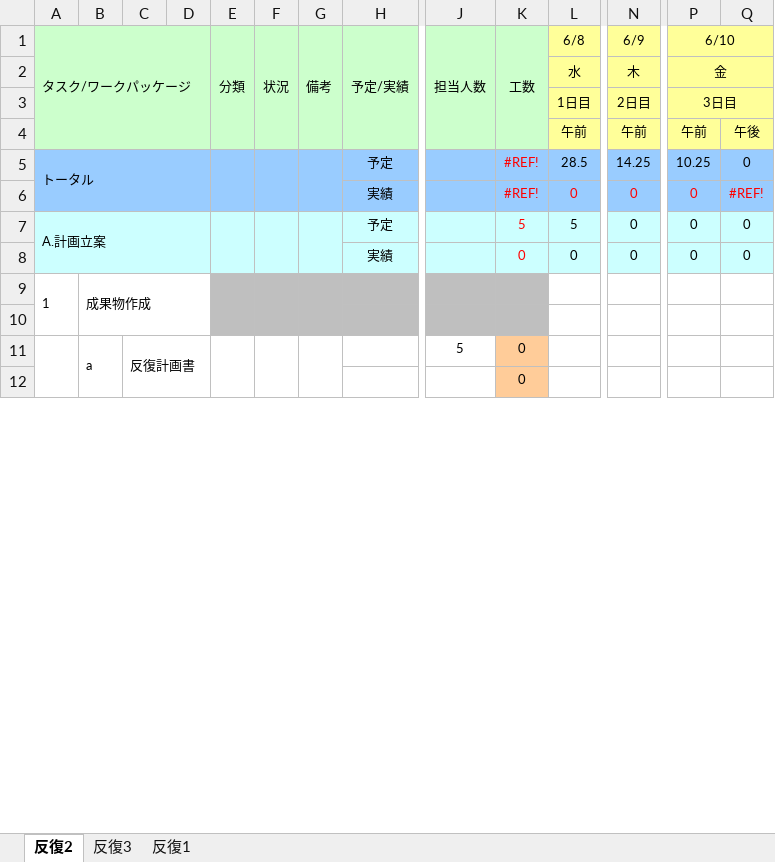
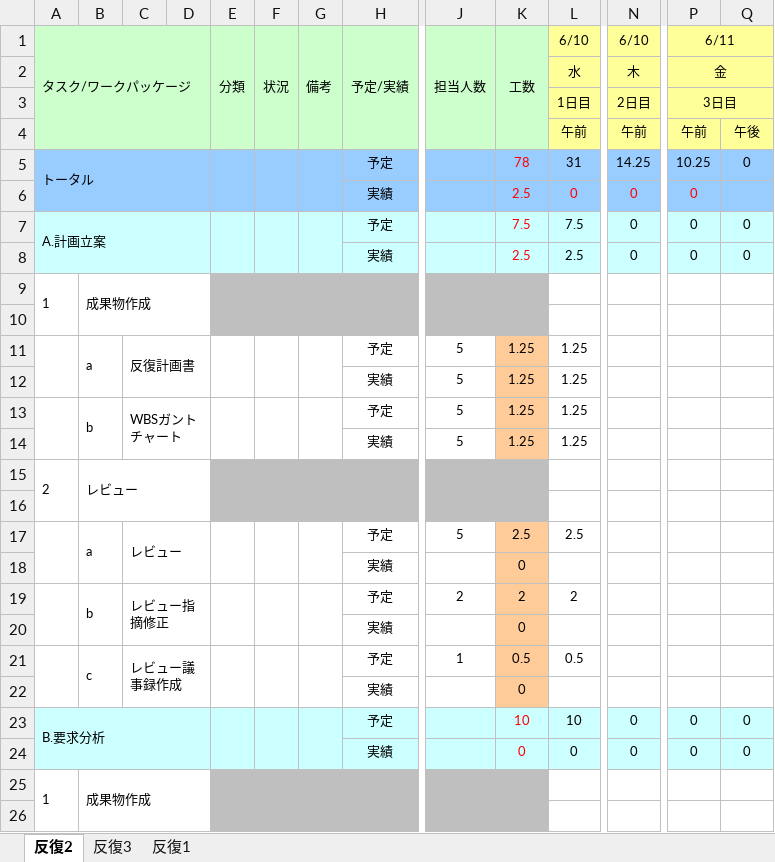
Before and after one commit to s-uemrua/Level50, an Excel workbook: 第二反復/計画/WBSガントチャート_LV50(反復２).xlsx, sheet 反復2, drawn as a sheet; only a part is shown, gaps mark what is left out; values as stored, in another font and other column widths than the file's, no borders; charts and pictures and conditional formats not drawn; removed rows and columns are numbered as before the commit, all else as after; rows hold the shown columns only; the diff covers the shown part only; the diff names each change by its address in the sheet, - before the commit and + after, or states it on an @@ line.

Commit message:
aaa

```diff
--- a/第二反復/計画/WBSガントチャート_LV50(反復２).xlsx (sheet 反復2)
+++ b/第二反復/計画/WBSガントチャート_LV50(反復２).xlsx (sheet 反復2)
-L1: 6/8
+L1: 6/10
-N1: 6/9
+N1: 6/10
-P1: 6/10
+P1: 6/11
-K5 (工数): #REF!
+K5 (工数): 78
-L5 (6/10): 28.5
+L5 (6/10): 31
-K6 (工数): #REF!
+K6 (工数): 2.5
-Q6: #REF!
+Q6: (empty)
-A7:D8 merged
+A7:D8 merged
-E7:E8 merged
+E7:E8 merged
-F7:F8 merged
+F7:F8 merged
-G7:G8 merged
+G7:G8 merged
-K7 (工数): 5
+K7 (工数): 7.5
-L7 (6/10): 5
+L7 (6/10): 7.5
+row 8:  |  |  |  |  |  |  | 実績 |  | 2.5 | 2.5 | 0 | 0 | 0
@@ row 25 moved to row 9: 1 @@
+row 10: (empty)
+row 11:  | a | 反復計画書 |  |  |  |  | 予定 | 5 | 1.25 | 1.25
+row 12:  |  |  |  |  |  |  | 実績 | 5 | 1.25 | 1.25
+row 13:  | b | WBSガントチャート |  |  |  |  | 予定 | 5 | 1.25 | 1.25
+row 14:  |  |  |  |  |  |  | 実績 | 5 | 1.25 | 1.25
+row 16: (empty)
+row 17:  | a | レビュー |  |  |  |  | 予定 | 5 | 2.5 | 2.5
+row 18:  |  |  |  |  |  |  | 実績 |  | 0
+row 19:  | b | レビュー指摘修正 |  |  |  |  | 予定 | 2 | 2 | 2
+row 20:  |  |  |  |  |  |  | 実績 |  | 0
+row 21:  | c | レビュー議事録作成 |  |  |  |  | 予定 | 1 | 0.5 | 0.5
+row 22:  |  |  |  |  |  |  | 実績 |  | 0
+row 23: B.要求分析 |  |  |  |  |  |  | 予定 |  | 10 | 10 | 0 | 0 | 0
-row 11:  | a | 反復計画書 |  |  |  |  |  | 5 | 0
-row 12:  |  |  |  |  |  |  |  |  | 0
```
Also changed, not shown: 2 added rows, 14 removed rows, 90 edited cells and cell formats elsewhere in this sheet, formulas that keep their value.
